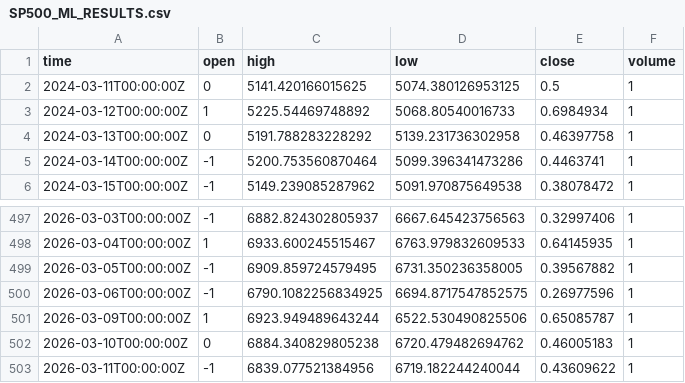
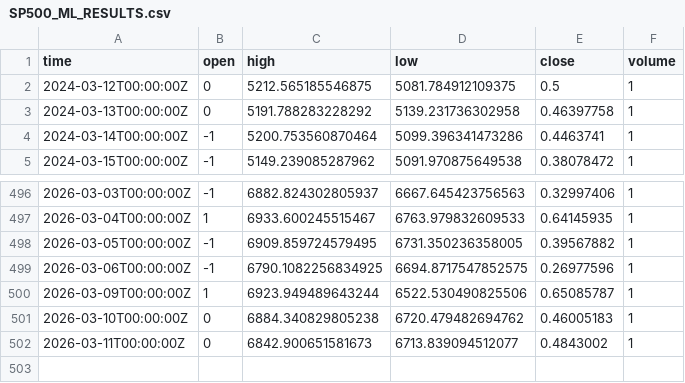
Before and after one commit to majixai/majixai.github.io, a CSV file: SP500_ML_RESULTS.csv, drawn as a sheet; only a part is shown, gaps mark what is left out.

```diff
--- a/SP500_ML_RESULTS.csv
+++ b/SP500_ML_RESULTS.csv
@@ -1,4 +1,3 @@
 time,open,high,low,close,volume
-2024-03-11T00:00:00Z,0,5141.420166015625,5074.380126953125,0.5,1
-2024-03-12T00:00:00Z,1,5225.54469748892,5068.80540016733,0.6984934,1
+2024-03-12T00:00:00Z,0,5212.565185546875,5081.784912109375,0.5,1
 2024-03-13T00:00:00Z,0,5191.788283228292,5139.231736302958,0.46397758,1
@@ -502,2 +501,2 @@ time,open,high,low,close,volume
 2026-03-10T00:00:00Z,0,6884.340829805238,6720.479482694762,0.46005183,1
-2026-03-11T00:00:00Z,-1,6839.077521384956,6719.182244240044,0.43609622,1
+2026-03-11T00:00:00Z,0,6842.900651581673,6713.839094512077,0.4843002,1
```
